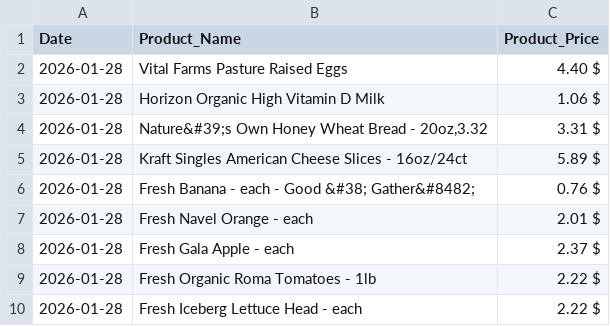
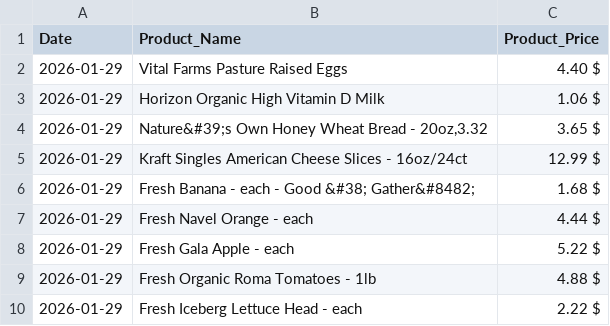
Before and after one commit to mattvmose/Data-330-Final-Project, a CSV file: raw_price_data/raw_COL_data.csv, drawn as a sheet.

```diff
--- a/raw_price_data/raw_COL_data.csv
+++ b/raw_price_data/raw_COL_data.csv
@@ -1,10 +1,10 @@
 Date,Product_Name,Product_Price
-2026-01-28,Vital Farms Pasture Raised Eggs,4.40 $
-2026-01-28,Horizon Organic High Vitamin D Milk,1.06 $
-2026-01-28,"Nature&#39;s Own Honey Wheat Bread - 20oz,3.32",3.31 $
-2026-01-28,Kraft Singles American Cheese Slices - 16oz/24ct,5.89 $
-2026-01-28,Fresh Banana - each - Good &#38; Gather&#8482;,0.76 $
-2026-01-28,Fresh Navel Orange - each,2.01 $
-2026-01-28,Fresh Gala Apple - each,2.37 $
-2026-01-28,Fresh Organic Roma Tomatoes - 1lb,2.22 $
-2026-01-28,Fresh Iceberg Lettuce Head - each,2.22 $
+2026-01-29,Vital Farms Pasture Raised Eggs,4.40 $
+2026-01-29,Horizon Organic High Vitamin D Milk,1.06 $
+2026-01-29,"Nature&#39;s Own Honey Wheat Bread - 20oz,3.32",3.65 $
+2026-01-29,Kraft Singles American Cheese Slices - 16oz/24ct,12.99 $
+2026-01-29,Fresh Banana - each - Good &#38; Gather&#8482;,1.68 $
+2026-01-29,Fresh Navel Orange - each,4.44 $
+2026-01-29,Fresh Gala Apple - each,5.22 $
+2026-01-29,Fresh Organic Roma Tomatoes - 1lb,4.88 $
+2026-01-29,Fresh Iceberg Lettuce Head - each,2.22 $
```
Also changed, not shown: clean_price_data/price_data.csv, final_data/master_data.csv, 3 other files.
